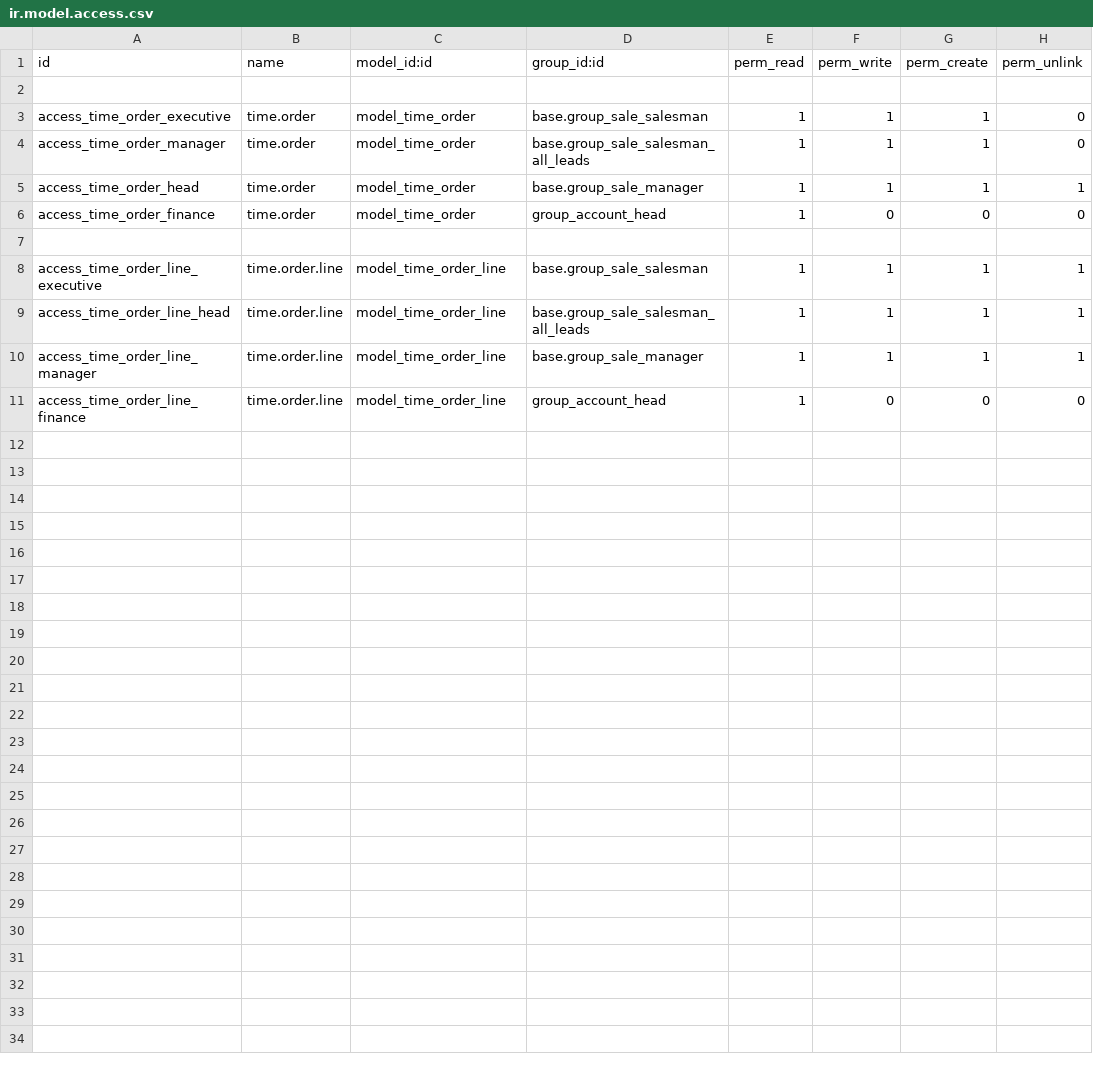
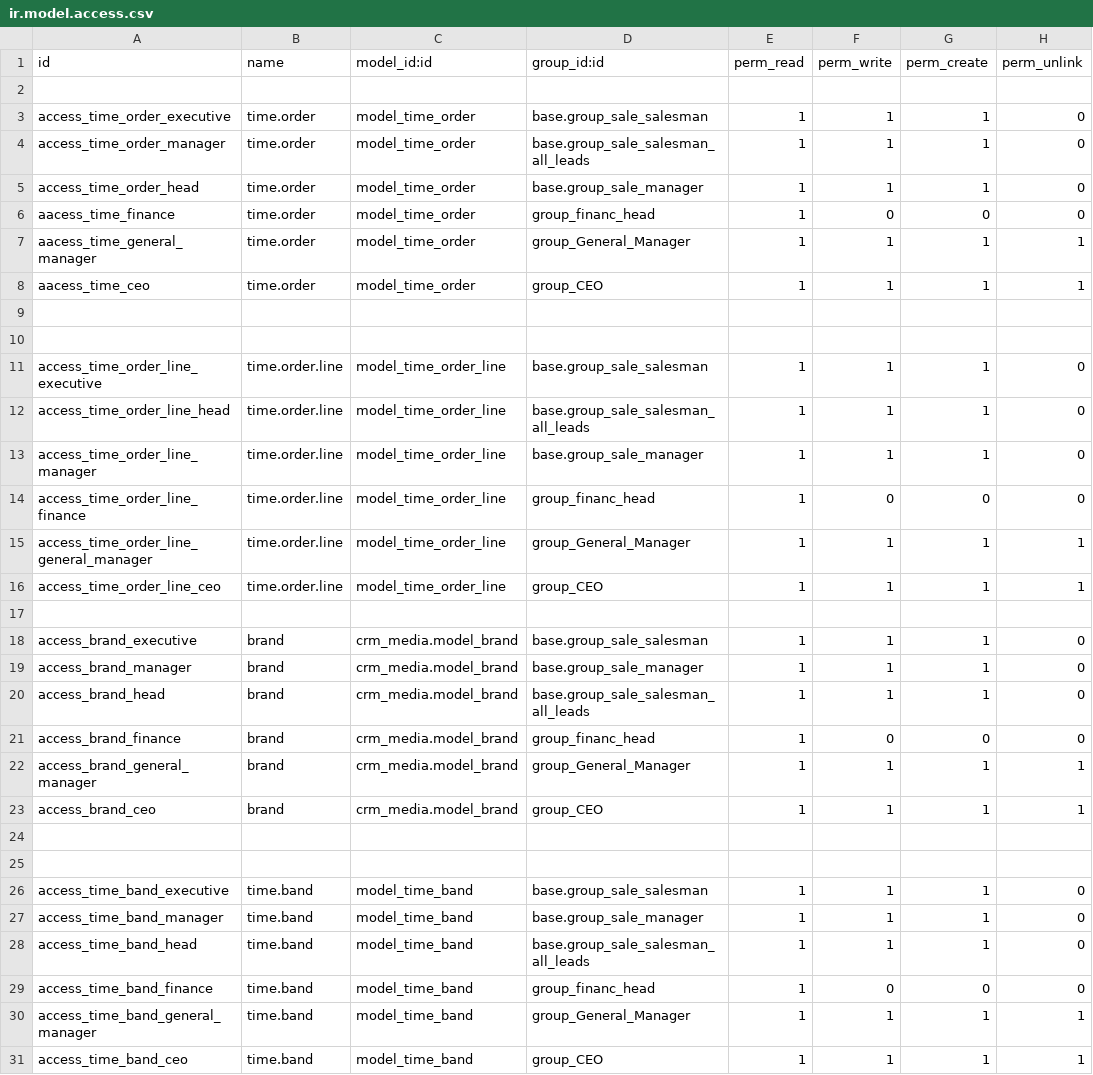
Before and after one commit to Arunupdhy/apagen, a CSV file: time_orders/security/ir.model.access.csv, drawn as a sheet.

Commit message:
access rights of time_order,space_orders and sript management

```diff
--- a/time_orders/security/ir.model.access.csv
+++ b/time_orders/security/ir.model.access.csv
@@ -4,8 +4,28 @@ access_time_order_executive,time.order,model_time_order,base.group_sale_salesman
 access_time_order_manager,time.order,model_time_order,base.group_sale_salesman_all_leads,1,1,1,0
-access_time_order_head,time.order,model_time_order,base.group_sale_manager,1,1,1,1
-access_time_order_finance,time.order,model_time_order,group_account_head,1,0,0,0
+access_time_order_head,time.order,model_time_order,base.group_sale_manager,1,1,1,0
+aacess_time_finance,time.order,model_time_order,group_financ_head,1,0,0,0
+aacess_time_general_manager,time.order,model_time_order,group_General_Manager,1,1,1,1
+aacess_time_ceo,time.order,model_time_order,group_CEO,1,1,1,1
 
-access_time_order_line_executive,time.order.line,model_time_order_line,base.group_sale_salesman,1,1,1,1
-access_time_order_line_head,time.order.line,model_time_order_line,base.group_sale_salesman_all_leads,1,1,1,1
-access_time_order_line_manager,time.order.line,model_time_order_line,base.group_sale_manager,1,1,1,1
-access_time_order_line_finance,time.order.line,model_time_order_line,group_account_head,1,0,0,0
+
+access_time_order_line_executive,time.order.line,model_time_order_line,base.group_sale_salesman,1,1,1,0
+access_time_order_line_head,time.order.line,model_time_order_line,base.group_sale_salesman_all_leads,1,1,1,0
+access_time_order_line_manager,time.order.line,model_time_order_line,base.group_sale_manager,1,1,1,0
+access_time_order_line_finance,time.order.line,model_time_order_line,group_financ_head,1,0,0,0
+access_time_order_line_general_manager,time.order.line,model_time_order_line,group_General_Manager,1,1,1,1
+access_time_order_line_ceo,time.order.line,model_time_order_line,group_CEO,1,1,1,1
+
+access_brand_executive,brand,crm_media.model_brand,base.group_sale_salesman,1,1,1,0
+access_brand_manager,brand,crm_media.model_brand,base.group_sale_manager,1,1,1,0
+access_brand_head,brand,crm_media.model_brand,base.group_sale_salesman_all_leads,1,1,1,0
+access_brand_finance,brand,crm_media.model_brand,group_financ_head,1,0,0,0
+access_brand_general_manager,brand,crm_media.model_brand,group_General_Manager,1,1,1,1
+access_brand_ceo,brand,crm_media.model_brand,group_CEO,1,1,1,1
+
+
+access_time_band_executive,time.band,model_time_band,base.group_sale_salesman,1,1,1,0
+access_time_band_manager,time.band,model_time_band,base.group_sale_manager,1,1,1,0
+access_time_band_head,time.band,model_time_band,base.group_sale_salesman_all_leads,1,1,1,0
+access_time_band_finance,time.band,model_time_band,group_financ_head,1,0,0,0
+access_time_band_general_manager,time.band,model_time_band,group_General_Manager,1,1,1,1
+access_time_band_ceo,time.band,model_time_band,group_CEO,1,1,1,1
```
Also changed, not shown: 21 other files.
